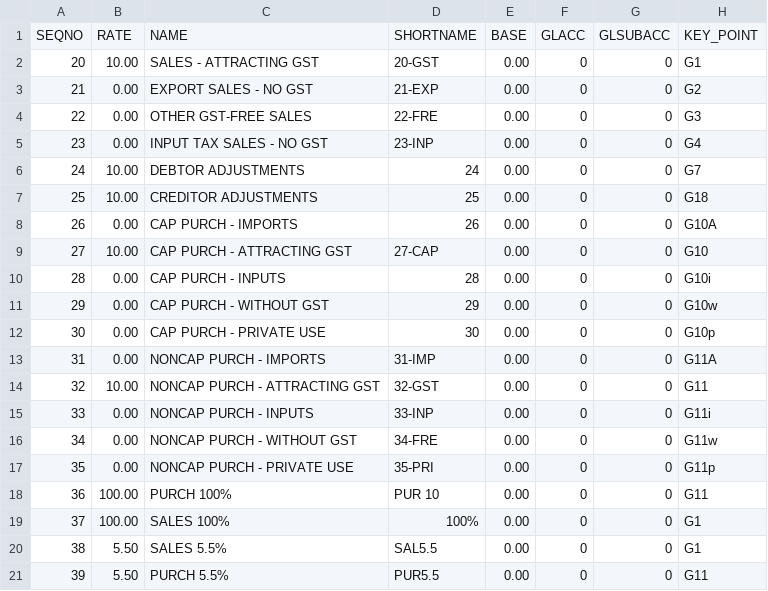
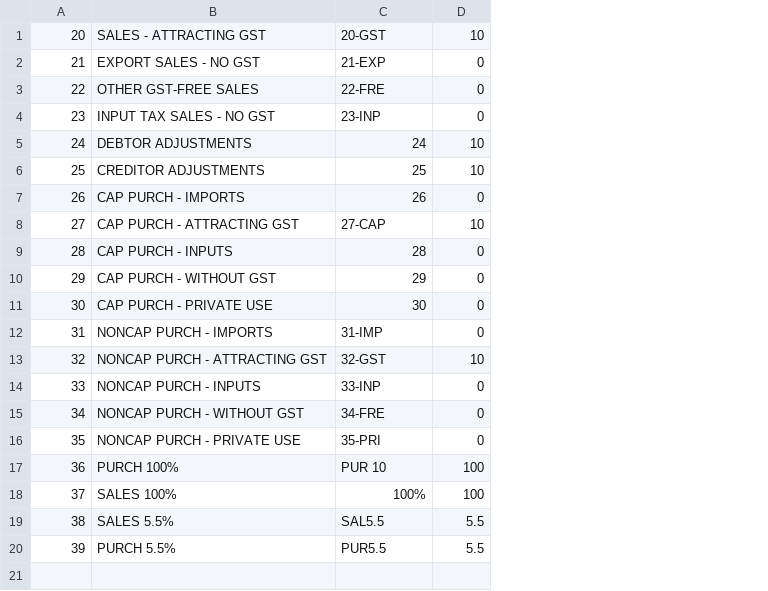
Before and after one commit to Bwian/pops, a CSV file: db/MYOB data/tax_rates.csv, drawn as a sheet; removed rows and columns are numbered as before the commit, all else as after; the diff names each change by its address in the sheet, - before the commit and + after, or states it on an @@ line.

Commit message:
Added other MYOB data tables and associated forms

```diff
--- a/db/MYOB data/tax_rates.csv
+++ b/db/MYOB data/tax_rates.csv
-column B, rows 2-21: 10.00 | 0.00 | 0.00 | 0.00 | 10.00 | 10.00 | 0.00 | 10.00 | 0.00 | 0.00 | 0.00 | 0.00 | 10.00 | 0.00 | 0.00 | 0.00 | 100.00 | 100.00 | 5.50 | 5.50
-column E, rows 2-21: all 0.00
-column G, rows 2-21: all 0
-column H, rows 2-21: G1 | G2 | G3 | G4 | G7 | G18 | G10A | G10 | G10i | G10w | G10p | G11A | G11 | G11i | G11w | G11p | G11 | G1 | G1 | G11
-row 1: SEQNO | RATE | NAME | SHORTNAME | BASE | GLACC | GLSUBACC | KEY_POINT
-D1: 0
+D1: 10
-D5:D6: 0
+D5:D6: 10
-D8: 0
+D8: 10
-D13: 0
+D13: 10
-D17:D18: 0
+D17:D18: 100
-D19:D20: 0
+D19:D20: 5.5
```
Also changed, not shown: db/MYOB data/programs.csv, 35 other files.
